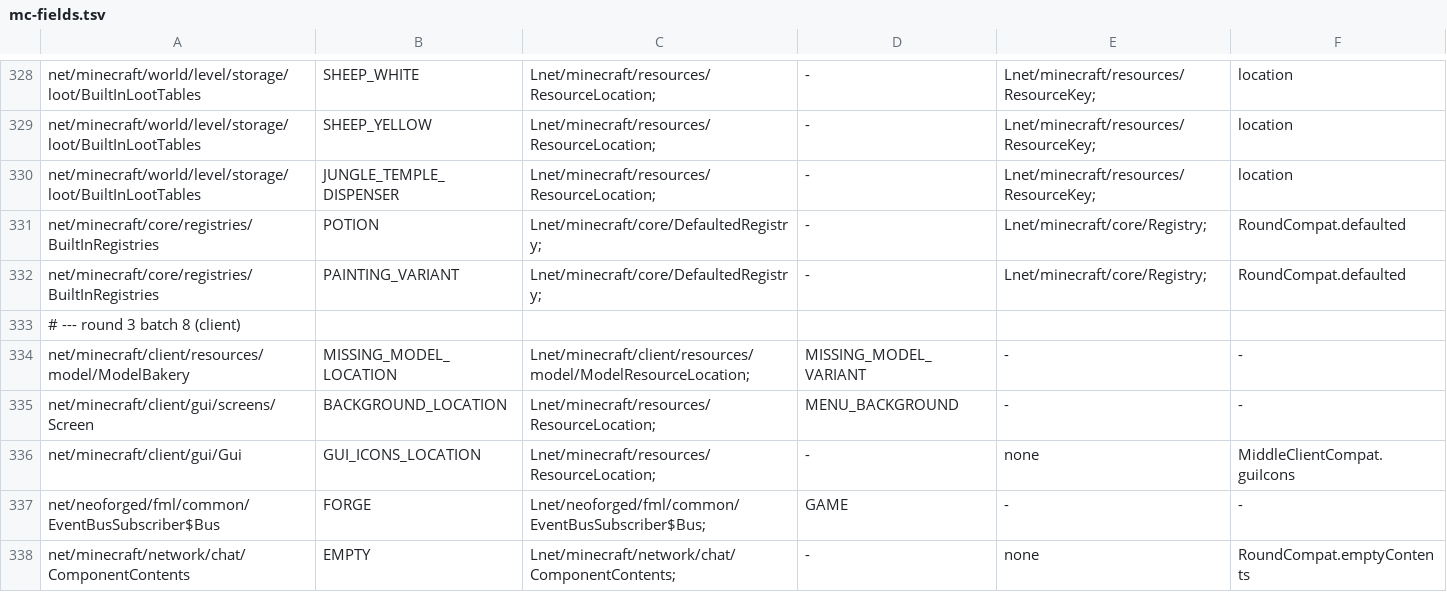
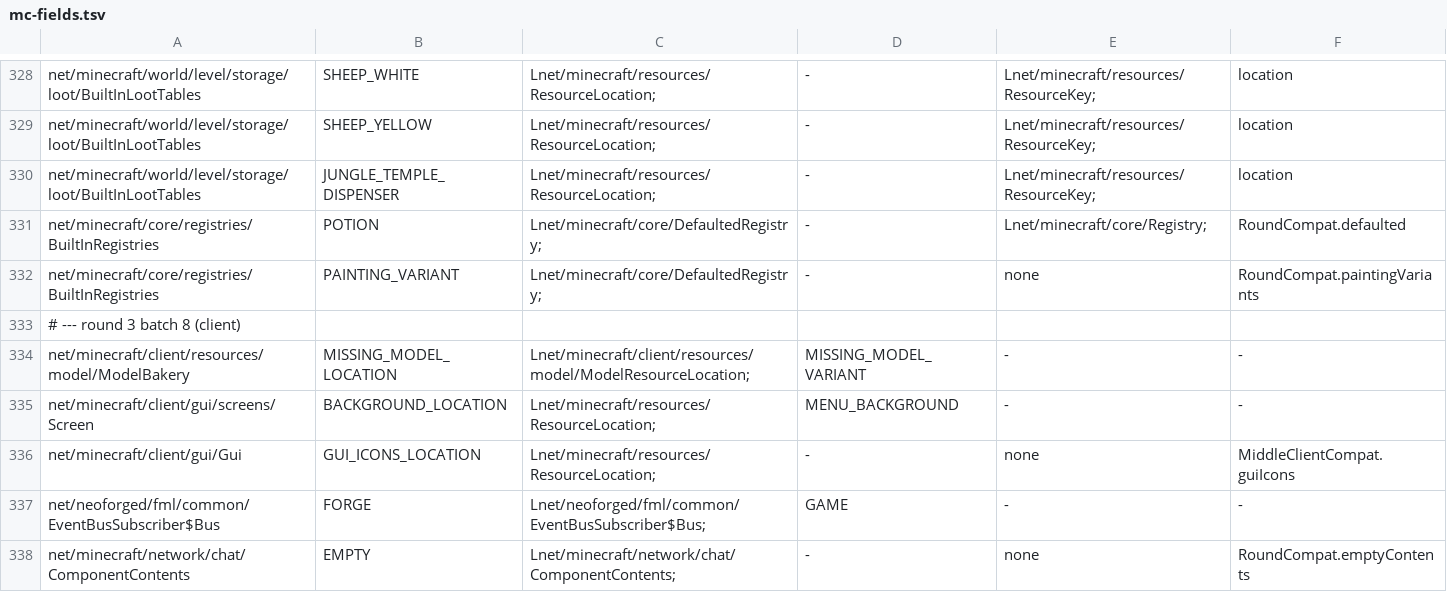
Before and after one commit to kylepitcock/Legacy-Connector, a TSV file: loader/src/main/resources/legacyconnector/forward/1.20.1/mc-fields.tsv, drawn as a sheet; only a part is shown, gaps mark what is left out.

```diff
--- a/loader/src/main/resources/legacyconnector/forward/1.20.1/mc-fields.tsv
+++ b/loader/src/main/resources/legacyconnector/forward/1.20.1/mc-fields.tsv
@@ -331,3 +331,3 @@ net/minecraft/world/level/storage/loot/BuiltInLootTables	JUNGLE_TEMPLE_DISPENSER
 net/minecraft/core/registries/BuiltInRegistries	POTION	Lnet/minecraft/core/DefaultedRegistry;	-	Lnet/minecraft/core/Registry;	RoundCompat.defaulted
-net/minecraft/core/registries/BuiltInRegistries	PAINTING_VARIANT	Lnet/minecraft/core/DefaultedRegistry;	-	Lnet/minecraft/core/Registry;	RoundCompat.defaulted
+net/minecraft/core/registries/BuiltInRegistries	PAINTING_VARIANT	Lnet/minecraft/core/DefaultedRegistry;	-	none	RoundCompat.paintingVariants
 # --- round 3 batch 8 (client)
```
Also changed, not shown: loader/src/main/resources/legacyconnector/forward/1.20.1/forge-curated-renames.tsv, loader/src/main/resources/legacyconnector/forward/1.20.1/forge-members.tsv, 6 other files.
